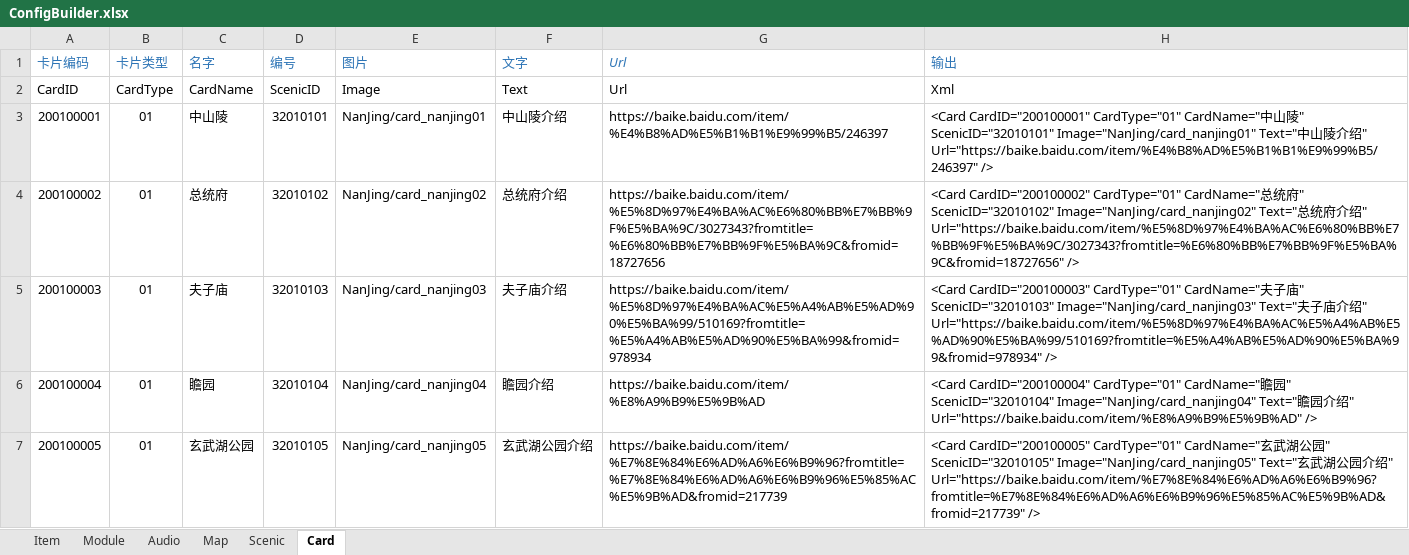
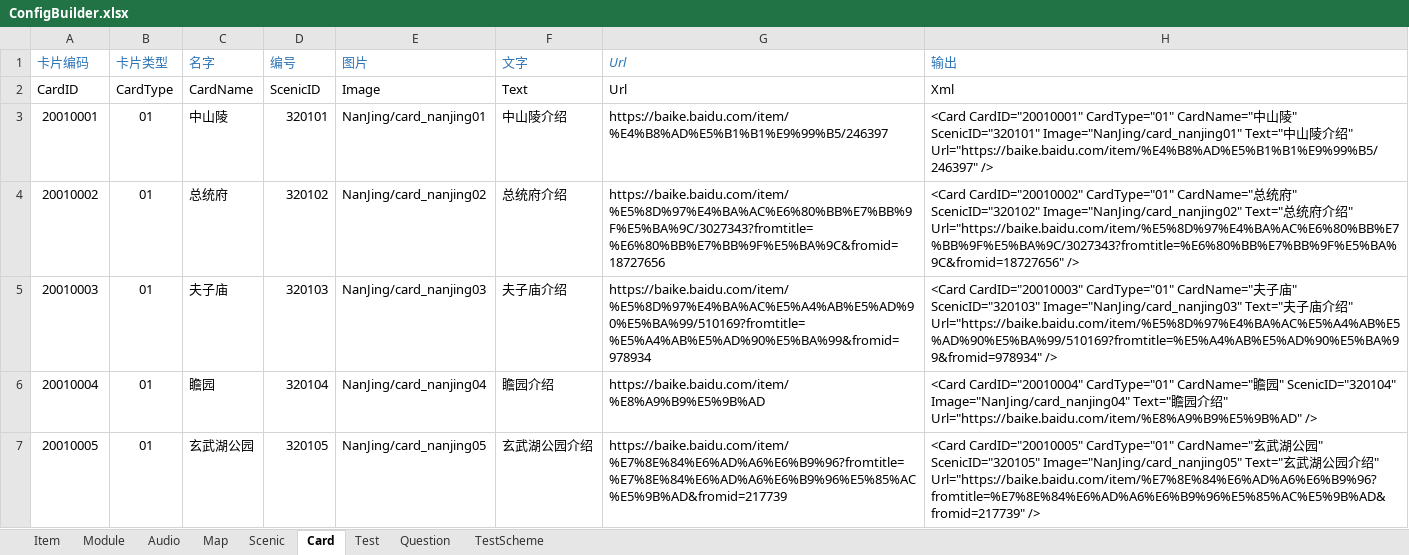
Before and after one commit to EarlyAnt/AppGame, an Excel workbook: Resources/configs/ConfigBuilder.xlsx, sheet Card, drawn as a sheet; only a part is shown; values as stored, in another font and other column widths than the file's, no borders; conditional formats not drawn; the diff covers the shown part only; the diff names each change by its address in the sheet, - before the commit and + after, or states it on an @@ line.

Commit message:
1.Map.xml配置文件，修改了MapID的编码，改为2位省份编码+2位流水号的形式。 2.Scenic.xml配置文件，修改了ID的编码，改为4位城市编码+2位流水号的形式。同时更新MapID。 3.Card.xml配置文件，更新MapID。 4.ScenicConfig.cs接口，去掉CardID字段。 5.3201.prefab预制体，修改南京地图路线上各站点的编码及景点的编码。 6.3202.prefab预制体，修改镇江地图路线上各站点的编码及景点的编码。 7.Cycling.prefab预制体，“了解更多”链接的按钮点击时，改为文字发生颜色变化。 8.ConfigBuilder.xlsx配置文件，新增了题库相关的几张配置表。

```diff
--- a/Resources/configs/ConfigBuilder.xlsx (sheet Card)
+++ b/Resources/configs/ConfigBuilder.xlsx (sheet Card)
+sheet tab: Test
+sheet tab: Question
+sheet tab: TestScheme
-A3 (卡片编码): 200100001
+A3 (卡片编码): 20010001
-D3 (编号): 32010101
+D3 (编号): 320101
-H3 (输出): <Card CardID="200100001" CardType="01" CardName="中山陵" ScenicID="32010101" Image="NanJing/card_nanjing01" Text="…
+H3 (输出): <Card CardID="20010001" CardType="01" CardName="中山陵" ScenicID="320101" Image="NanJing/card_nanjing01" Text="…
-A4 (卡片编码): 200100002
+A4 (卡片编码): 20010002
-D4 (编号): 32010102
+D4 (编号): 320102
-H4 (输出): <Card CardID="200100002" CardType="01" CardName="总统府" ScenicID="32010102" Image="NanJing/card_nanjing02" Text="…
+H4 (输出): <Card CardID="20010002" CardType="01" CardName="总统府" ScenicID="320102" Image="NanJing/card_nanjing02" Text="…
-A5 (卡片编码): 200100003
+A5 (卡片编码): 20010003
-D5 (编号): 32010103
+D5 (编号): 320103
-H5 (输出): <Card CardID="200100003" CardType="01" CardName="夫子庙" ScenicID="32010103" Image="NanJing/card_nanjing03" Text="…
+H5 (输出): <Card CardID="20010003" CardType="01" CardName="夫子庙" ScenicID="320103" Image="NanJing/card_nanjing03" Text="…
-A6 (卡片编码): 200100004
+A6 (卡片编码): 20010004
-D6 (编号): 32010104
+D6 (编号): 320104
-H6 (输出): <Card CardID="200100004" CardType="01" CardName="瞻园" ScenicID="32010104" Image="NanJing/card_nanjing04" Text="…
+H6 (输出): <Card CardID="20010004" CardType="01" CardName="瞻园" ScenicID="320104" Image="NanJing/card_nanjing04" Text="…
-A7 (卡片编码): 200100005
+A7 (卡片编码): 20010005
-D7 (编号): 32010105
+D7 (编号): 320105
-H7 (输出): <Card CardID="200100005" CardType="01" CardName="玄武湖公园" ScenicID="32010105" Image="NanJing/card_nanjing05" Text="…
+H7 (输出): <Card CardID="20010005" CardType="01" CardName="玄武湖公园" ScenicID="320105" Image="NanJing/card_nanjing05" Text="…
```
Also changed, not shown: 30 edited cells elsewhere in this sheet, sheet Scenic, sheet Item, sheet Map, 17 other files.
